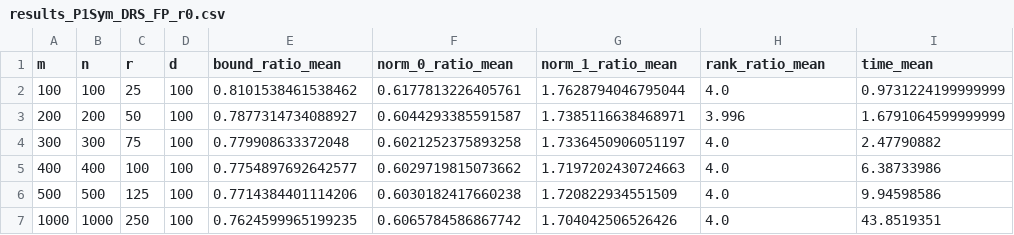
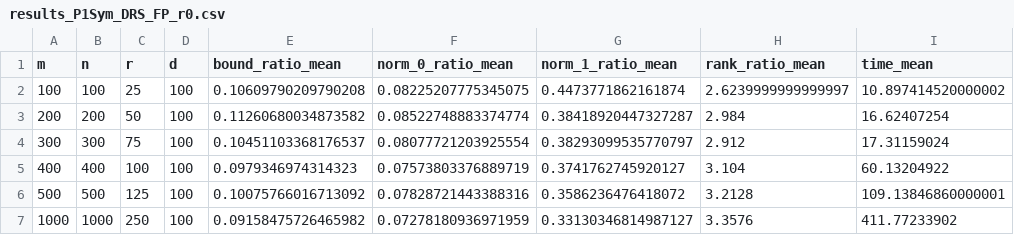
Before and after one commit to AnaniasMachado/Undergraduate_Final_Project, a CSV file: results/problem_P1Sym/results_P1Sym_DRS_FP_r0.csv, drawn as a sheet; only a part is shown; the diff covers the shown part only.

```diff
--- a/results/problem_P1Sym/results_P1Sym_DRS_FP_r0.csv
+++ b/results/problem_P1Sym/results_P1Sym_DRS_FP_r0.csv
@@ -1,7 +1,7 @@
 m,n,r,d,bound_ratio_mean,norm_0_ratio_mean,norm_1_ratio_mean,rank_ratio_mean,time_mean
-100,100,25,100,0.8101538461538462,0.6177813226405761,1.7628794046795044,4.0,0.9731224199999999
-200,200,50,100,0.7877314734088927,0.6044293385591587,1.7385116638468971,3.996,1.6791064599999999
-300,300,75,100,0.779908633372048,0.6021252375893258,1.7336450906051197,4.0,2.47790882
-400,400,100,100,0.7754897692642577,0.6029719815073662,1.7197202430724663,4.0,6.38733986
-500,500,125,100,0.7714384401114206,0.6030182417660238,1.720822934551509,4.0,9.94598586
-1000,1000,250,100,0.7624599965199235,0.6065784586867742,1.704042506526426,4.0,43.8519351
+100,100,25,100,0.10609790209790208,0.08225207775345075,0.4473771862161874,2.6239999999999997,10.897414520000002
+200,200,50,100,0.11260680034873582,0.08522748883374774,0.38418920447327287,2.984,16.62407254
+300,300,75,100,0.10451103368176537,0.08077721203925554,0.38293099535770797,2.912,17.31159024
+400,400,100,100,0.0979346974314323,0.07573803376889719,0.3741762745920127,3.104,60.13204922
+500,500,125,100,0.10075766016713092,0.07828721443388316,0.3586236476418072,3.2128,109.13846860000001
+1000,1000,250,100,0.09158475726465982,0.07278180936971959,0.33130346814987127,3.3576,411.77233902
```
Also changed, not shown: 40 edited cells elsewhere in this file, results/problem_P1Sym/results_P1Sym_DRS_Opt_r0.csv, results/problem_P1Sym/results_P1Sym_Gurobi.csv, 3 other files.
